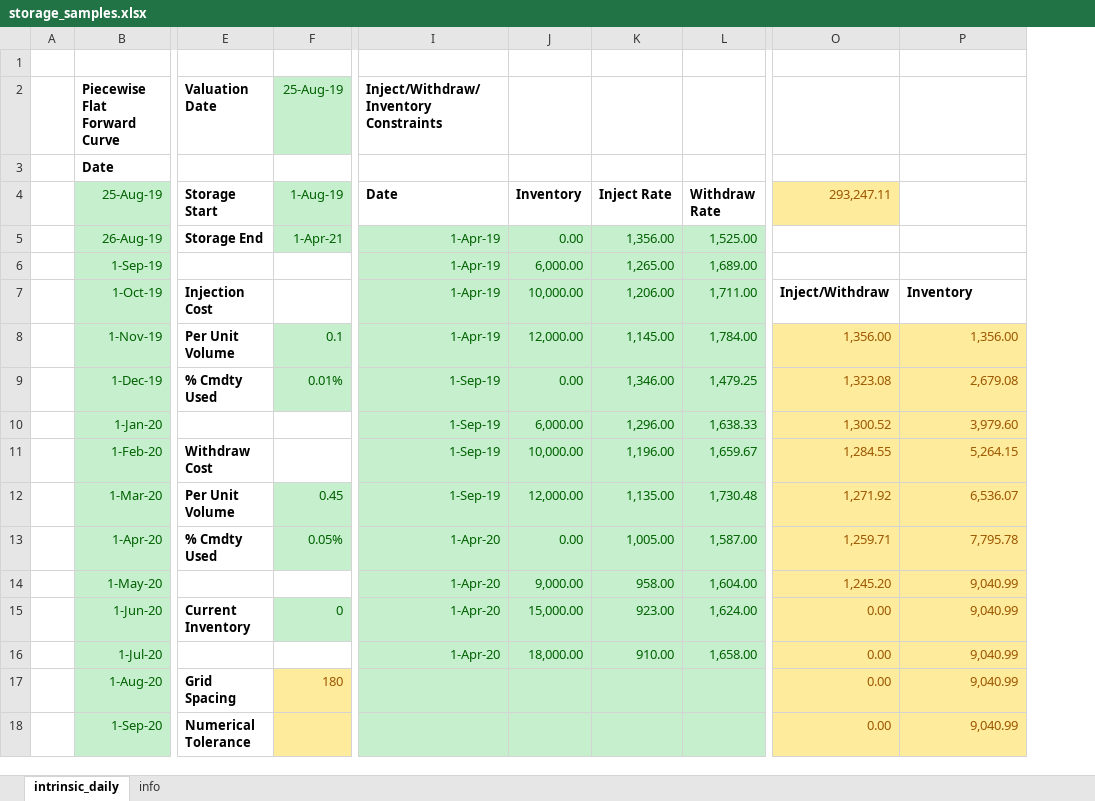
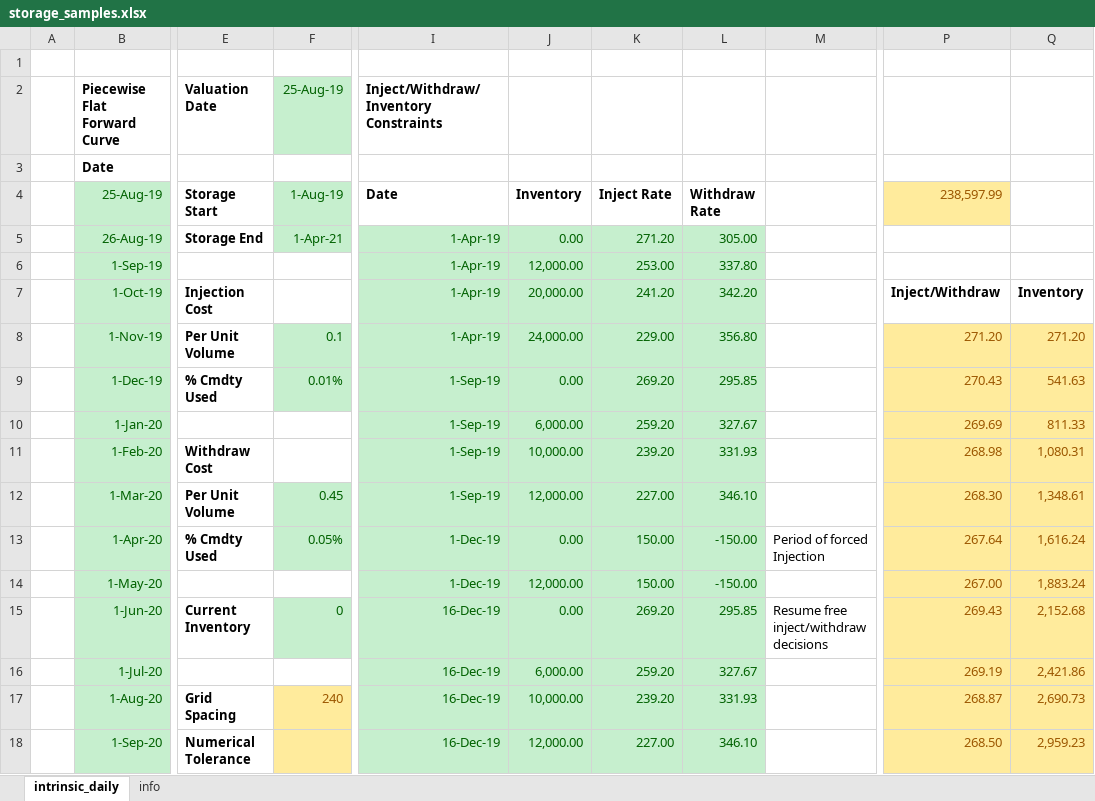
Before and after one commit to rabwent11/storage, an Excel workbook: samples/excel/storage_samples.xlsx, sheet intrinsic_daily, drawn as a sheet; only a part is shown, gaps mark what is left out; values as stored, in another font and other column widths than the file's, no borders; charts and pictures not drawn; removed rows and columns are numbered as before the commit, all else as after; the diff covers the shown part only; the diff names each change by its address in the sheet, - before the commit and + after, or states it on an @@ line.

Commit message:
Updated samples spreadsheet with forced injection and outage period

```diff
--- a/samples/excel/storage_samples.xlsx (sheet intrinsic_daily)
+++ b/samples/excel/storage_samples.xlsx (sheet intrinsic_daily)
-column K (Inject Rate), rows 5-16: 1,356.00 | 1,265.00 | 1,206.00 | 1,145.00 | 1,346.00 | 1,296.00 | 1,196.00 | 1,135.00 | 1,005.00 | 958.00 | 923.00 | 910.00
-column L (Withdraw Rate), rows 5-16: 1,525.00 | 1,689.00 | 1,711.00 | 1,784.00 | 1,479.25 | 1,638.33 | 1,659.67 | 1,730.48 | 1,587.00 | 1,604.00 | 1,624.00 | 1,658.00
+column K (Inject Rate), rows 5-18: 271.20 | 253.00 | 241.20 | 229.00 | 269.20 | 259.20 | 239.20 | 227.00 | 150.00 | 150.00 | 269.20 | 259.20 | 239.20 | 227.00
+column L (Withdraw Rate), rows 5-18: 305.00 | 337.80 | 342.20 | 356.80 | 295.85 | 327.67 | 331.93 | 346.10 | -150.00 | -150.00 | 295.85 | 327.67 | 331.93 | 346.10
+column M, rows 13-15: Period of forced Injection |  | Resume free inject/withdraw decisions
-column O (293,247.11), rows 7-18: Inject/Withdraw | 1,356.00 | 1,323.08 | 1,300.52 | 1,284.55 | 1,271.92 | 1,259.71 | 1,245.20 | 0.00 | 0.00 | 0.00 | 0.00
+column Q, rows 7-18: Inventory | 271.20 | 541.63 | 811.33 | 1,080.31 | 1,348.61 | 1,616.24 | 1,883.24 | 2,152.68 | 2,421.86 | 2,690.73 | 2,959.23
-P4: (empty)
+P4: 238,597.99
-P4 fill: none
+P4 fill: #FFEB9C
-J6 (Inventory): 6,000.00
+J6 (Inventory): 12,000.00
-J7 (Inventory): 10,000.00
+J7 (Inventory): 20,000.00
-P7 (238,597.99): Inventory
+P7 (238,597.99): Inject/Withdraw
-J8 (Inventory): 12,000.00
+J8 (Inventory): 24,000.00
-P8 (238,597.99): 1,356.00
+P8 (238,597.99): 271.20
-P9 (238,597.99): 2,679.08
+P9 (238,597.99): 270.43
-P10 (238,597.99): 3,979.60
+P10 (238,597.99): 269.69
-P11 (238,597.99): 5,264.15
+P11 (238,597.99): 268.98
-P12 (238,597.99): 6,536.07
+P12 (238,597.99): 268.30
-I13:I14 (Date): 1-Apr-20
+I13:I14 (Date): 1-Dec-19
-P13 (238,597.99): 7,795.78
+P13 (238,597.99): 267.64
-J14 (Inventory): 9,000.00
+J14 (Inventory): 12,000.00
-P14 (238,597.99): 9,040.99
+P14 (238,597.99): 267.00
-I15:I16 (Date): 1-Apr-20
+I15:I16 (Date): 16-Dec-19
-J15 (Inventory): 15,000.00
+J15 (Inventory): 0.00
-P15 (238,597.99): 9,040.99
+P15 (238,597.99): 269.43
-J16 (Inventory): 18,000.00
+J16 (Inventory): 6,000.00
-P16 (238,597.99): 9,040.99
+P16 (238,597.99): 269.19
-F17 (1-Aug-19): 180
+F17 (1-Aug-19): 240
-I17:I18 (Date): (empty)
+I17:I18 (Date): 16-Dec-19
-J17 (Inventory): (empty)
+J17 (Inventory): 10,000.00
-P17 (238,597.99): 9,040.99
+P17 (238,597.99): 268.87
-J18 (Inventory): (empty)
+J18 (Inventory): 12,000.00
-P18 (238,597.99): 9,040.99
+P18 (238,597.99): 268.50
```
Also changed, not shown: 450 edited cells elsewhere in this sheet, formulas that keep their value, charts or pictures.
